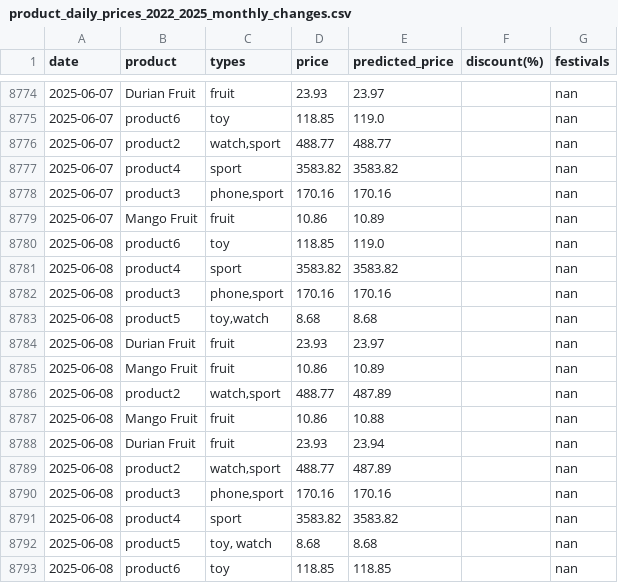
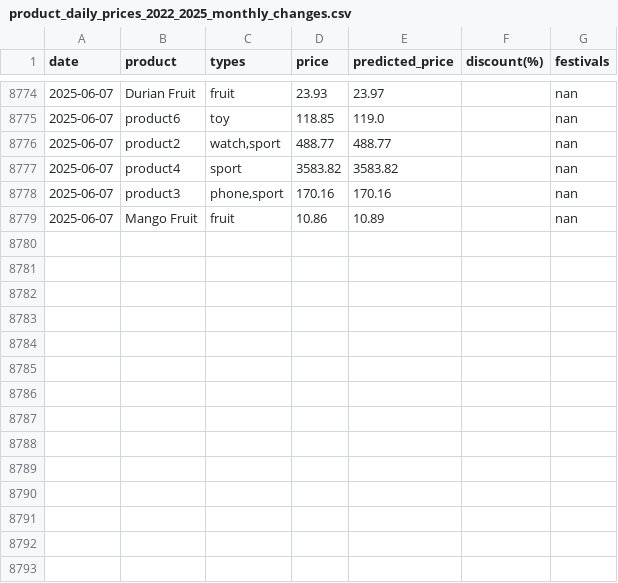
Before and after one commit to YYLIM0829/Price_Preiction, a CSV file: product_daily_prices_2022_2025_monthly_changes.csv, drawn as a sheet; only a part is shown, gaps mark what is left out.

Commit message:
Update product_daily_prices_2022_2025_monthly_changes.csv

```diff
--- a/product_daily_prices_2022_2025_monthly_changes.csv
+++ b/product_daily_prices_2022_2025_monthly_changes.csv
@@ -8779,15 +8779 @@ date,product,types,price,predicted_price,discount(%),festivals
 2025-06-07,Mango Fruit,fruit,10.86,10.89,,nan
-2025-06-08,product6,toy,118.85,119.0,,nan
-2025-06-08,product4,sport,3583.82,3583.82,,nan
-2025-06-08,product3,"phone,sport",170.16,170.16,,nan
-2025-06-08,product5,"toy,watch",8.68,8.68,,nan
-2025-06-08,Durian Fruit,fruit,23.93,23.97,,nan
-2025-06-08,Mango Fruit,fruit,10.86,10.89,,nan
-2025-06-08,product2,"watch,sport",488.77,487.89,,nan
-2025-06-08,Mango Fruit,fruit,10.86,10.88,,nan
-2025-06-08,Durian Fruit,fruit,23.93,23.94,,nan
-2025-06-08,product2,"watch,sport",488.77,487.89,,nan
-2025-06-08,product3,"phone,sport",170.16,170.16,,nan
-2025-06-08,product4,sport,3583.82,3583.82,,nan
-2025-06-08,product5,"toy, watch",8.68,8.68,,nan
-2025-06-08,product6,toy,118.85,118.85,,nan
```
